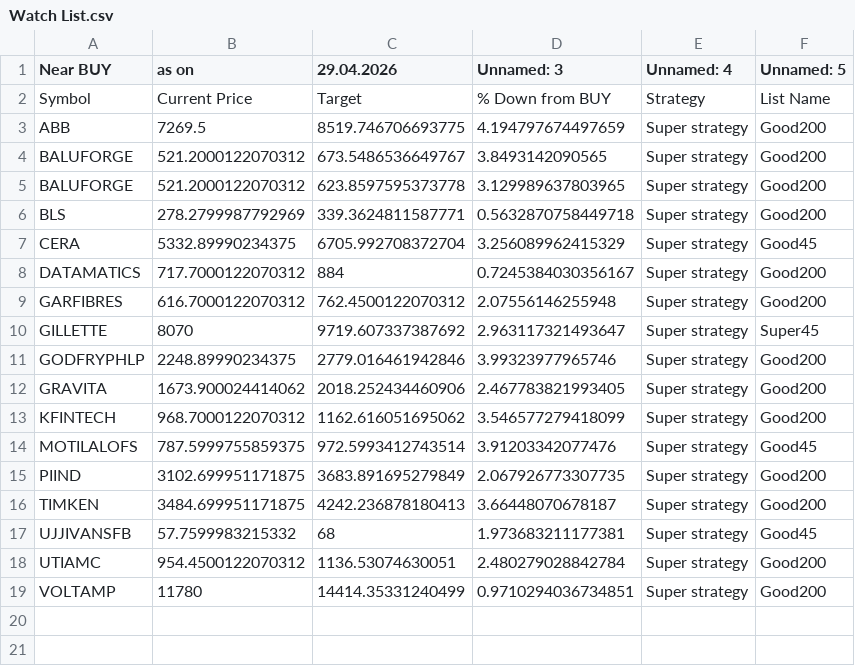
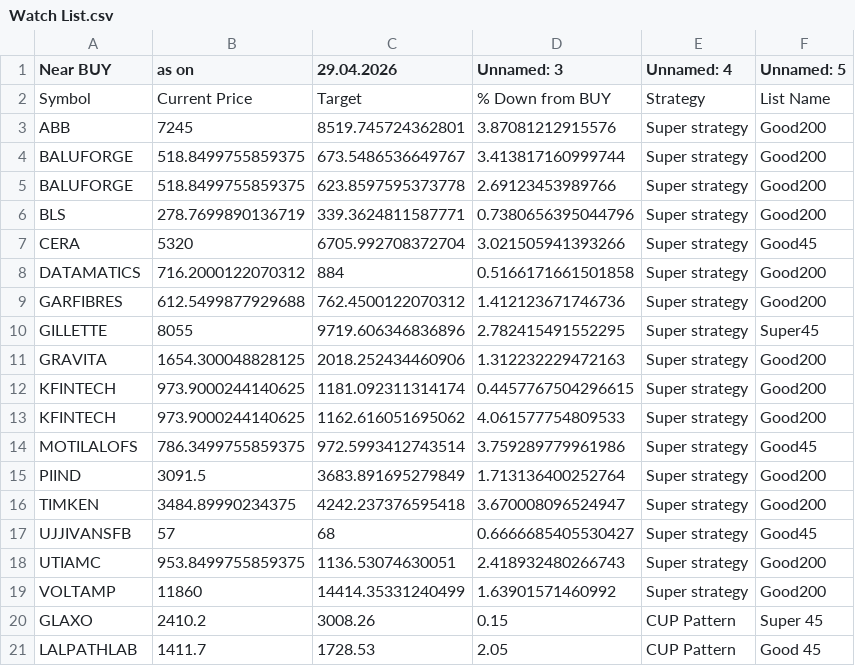
Before and after one commit to mojiburrahaman25/stock-output, a CSV file: Watch List.csv, drawn as a sheet.

```diff
--- a/Watch List.csv
+++ b/Watch List.csv
@@ -2,18 +2,20 @@ Near BUY,as on,29.04.2026,Unnamed: 3,Unnamed: 4,Unnamed: 5
 Symbol,Current Price,Target,% Down from BUY,Strategy,List Name
-ABB,7269.5,8519.746706693775,4.194797674497659,Super strategy,Good200
-BALUFORGE,521.2000122070312,673.5486536649767,3.8493142090565,Super strategy,Good200
-BALUFORGE,521.2000122070312,623.8597595373778,3.129989637803965,Super strategy,Good200
-BLS,278.2799987792969,339.3624811587771,0.5632870758449718,Super strategy,Good200
-CERA,5332.89990234375,6705.992708372704,3.256089962415329,Super strategy,Good45
-DATAMATICS,717.7000122070312,884,0.7245384030356167,Super strategy,Good200
-GARFIBRES,616.7000122070312,762.4500122070312,2.07556146255948,Super strategy,Good200
-GILLETTE,8070,9719.607337387692,2.963117321493647,Super strategy,Super45
-GODFRYPHLP,2248.89990234375,2779.016461942846,3.99323977965746,Super strategy,Good200
-GRAVITA,1673.900024414062,2018.252434460906,2.467783821993405,Super strategy,Good200
-KFINTECH,968.7000122070312,1162.616051695062,3.546577279418099,Super strategy,Good200
-MOTILALOFS,787.5999755859375,972.5993412743514,3.91203342077476,Super strategy,Good45
-PIIND,3102.699951171875,3683.891695279849,2.067926773307735,Super strategy,Good200
-TIMKEN,3484.699951171875,4242.236878180413,3.66448070678187,Super strategy,Good200
-UJJIVANSFB,57.7599983215332,68,1.973683211177381,Super strategy,Good45
-UTIAMC,954.4500122070312,1136.53074630051,2.480279028842784,Super strategy,Good200
-VOLTAMP,11780,14414.35331240499,0.9710294036734851,Super strategy,Good200
+ABB,7245,8519.745724362801,3.87081212915576,Super strategy,Good200
+BALUFORGE,518.8499755859375,673.5486536649767,3.413817160999744,Super strategy,Good200
+BALUFORGE,518.8499755859375,623.8597595373778,2.69123453989766,Super strategy,Good200
+BLS,278.7699890136719,339.3624811587771,0.7380656395044796,Super strategy,Good200
+CERA,5320,6705.992708372704,3.021505941393266,Super strategy,Good45
+DATAMATICS,716.2000122070312,884,0.5166171661501858,Super strategy,Good200
+GARFIBRES,612.5499877929688,762.4500122070312,1.412123671746736,Super strategy,Good200
+GILLETTE,8055,9719.606346836896,2.782415491552295,Super strategy,Super45
+GRAVITA,1654.300048828125,2018.252434460906,1.312232229472163,Super strategy,Good200
+KFINTECH,973.9000244140625,1181.092311314174,0.4457767504296615,Super strategy,Good200
+KFINTECH,973.9000244140625,1162.616051695062,4.061577754809533,Super strategy,Good200
+MOTILALOFS,786.3499755859375,972.5993412743514,3.759289779961986,Super strategy,Good45
+PIIND,3091.5,3683.891695279849,1.713136400252764,Super strategy,Good200
+TIMKEN,3484.89990234375,4242.237376595418,3.670008096524947,Super strategy,Good200
+UJJIVANSFB,57,68,0.6666685405530427,Super strategy,Good45
+UTIAMC,953.8499755859375,1136.53074630051,2.418932480266743,Super strategy,Good200
+VOLTAMP,11860,14414.35331240499,1.63901571460992,Super strategy,Good200
+GLAXO,2410.2,3008.26,0.15,CUP Pattern,Super 45
+LALPATHLAB,1411.7,1728.53,2.05,CUP Pattern,Good 45
```
Also changed, not shown: BUY List.csv, Super strategy.csv.
